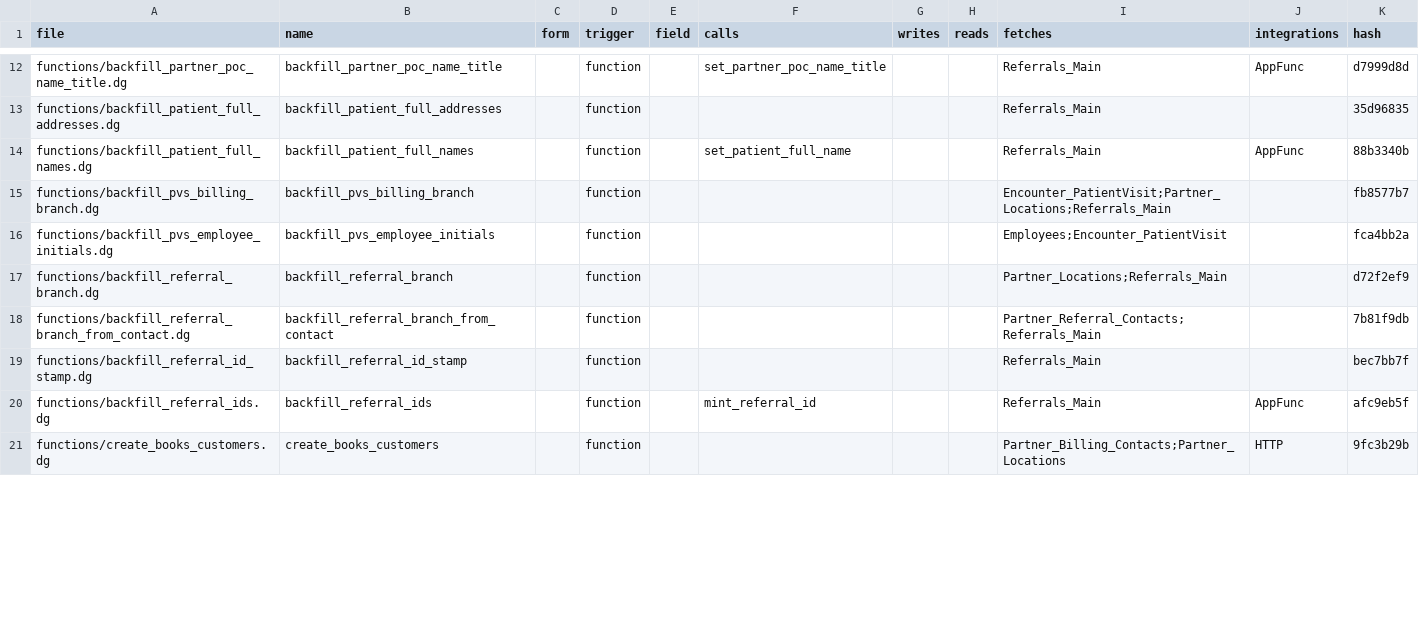
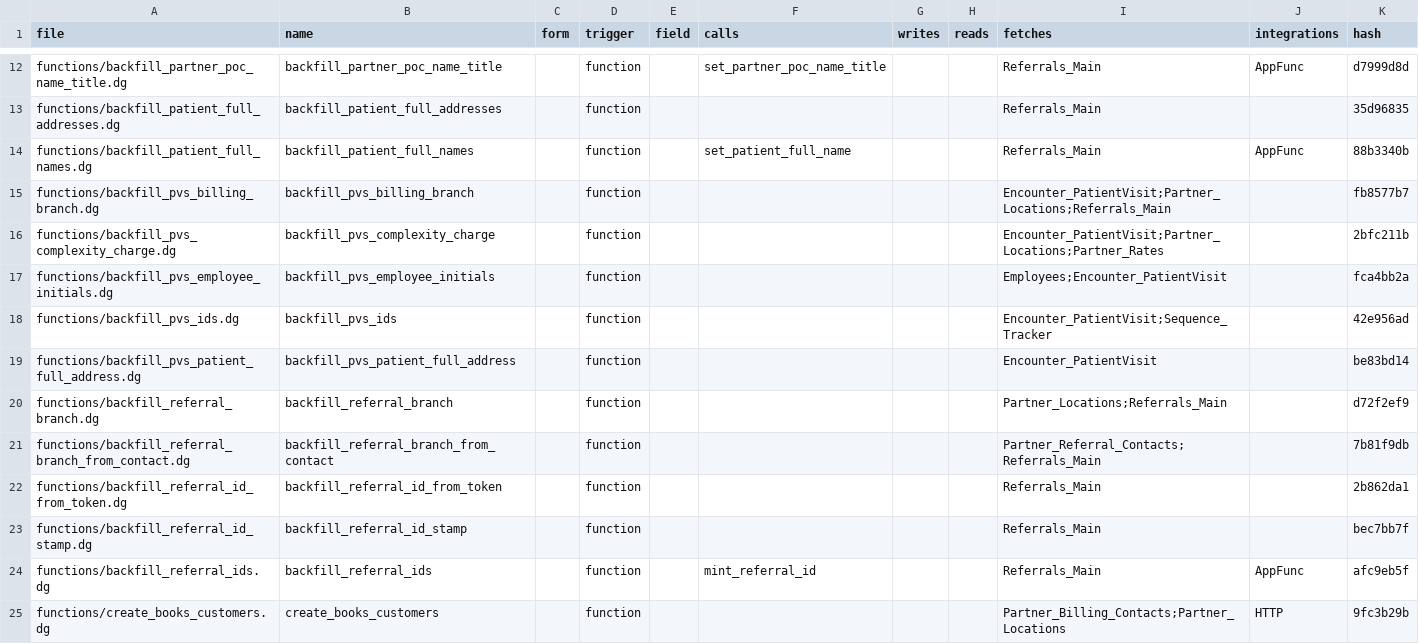
Before and after one commit to m1ndspark/sos-emr, a TSV file: MANIFEST.tsv, drawn as a sheet; only a part is shown, gaps mark what is left out; the diff covers the shown part only.

```diff
--- a/MANIFEST.tsv
+++ b/MANIFEST.tsv
@@ -15,5 +15,9 @@ functions/backfill_patient_full_names.dg	backfill_patient_full_names		function
 functions/backfill_pvs_billing_branch.dg	backfill_pvs_billing_branch		function					Encounter_PatientVisit;Partner_Locations;Referrals_Main		fb8577b7
+functions/backfill_pvs_complexity_charge.dg	backfill_pvs_complexity_charge		function					Encounter_PatientVisit;Partner_Locations;Partner_Rates		2bfc211b
 functions/backfill_pvs_employee_initials.dg	backfill_pvs_employee_initials		function					Employees;Encounter_PatientVisit		fca4bb2a
+functions/backfill_pvs_ids.dg	backfill_pvs_ids		function					Encounter_PatientVisit;Sequence_Tracker		42e956ad
+functions/backfill_pvs_patient_full_address.dg	backfill_pvs_patient_full_address		function					Encounter_PatientVisit		be83bd14
 functions/backfill_referral_branch.dg	backfill_referral_branch		function					Partner_Locations;Referrals_Main		d72f2ef9
 functions/backfill_referral_branch_from_contact.dg	backfill_referral_branch_from_contact		function					Partner_Referral_Contacts;Referrals_Main		7b81f9db
+functions/backfill_referral_id_from_token.dg	backfill_referral_id_from_token		function					Referrals_Main		2b862da1
 functions/backfill_referral_id_stamp.dg	backfill_referral_id_stamp		function					Referrals_Main		bec7bb7f
```
Also changed, not shown: 7 added rows and 14 edited cells elsewhere in this file, 21 other files.
